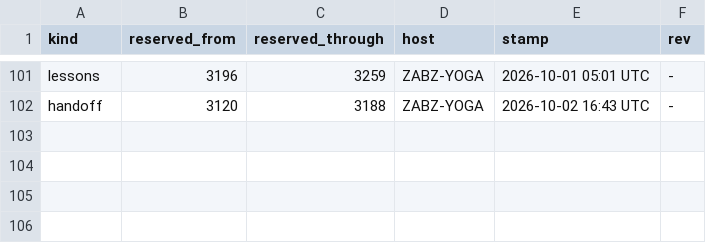
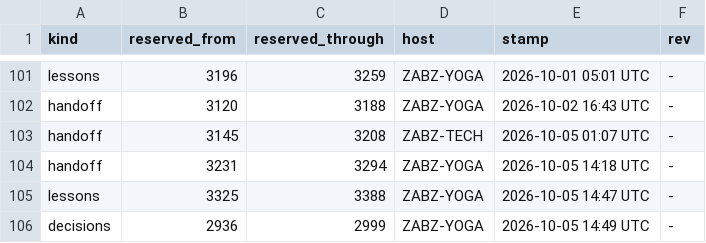
Before and after one commit to lakewoodphone/harness-config, a TSV file: journal/alloc/bands.tsv, drawn as a sheet; only a part is shown, gaps mark what is left out.

```diff
--- a/journal/alloc/bands.tsv
+++ b/journal/alloc/bands.tsv
@@ -102 +102,5 @@ lessons	3196	3259	ZABZ-YOGA	2026-10-01 05:01 UTC	-
 handoff	3120	3188	ZABZ-YOGA	2026-10-02 16:43 UTC	-
+handoff	3145	3208	ZABZ-TECH	2026-10-05 01:07 UTC	-
+handoff	3231	3294	ZABZ-YOGA	2026-10-05 14:18 UTC	-
+lessons	3325	3388	ZABZ-YOGA	2026-10-05 14:47 UTC	-
+decisions	2936	2999	ZABZ-YOGA	2026-10-05 14:49 UTC	-
```
Also changed, not shown: journal/state/status.tsv, 9 other files.
